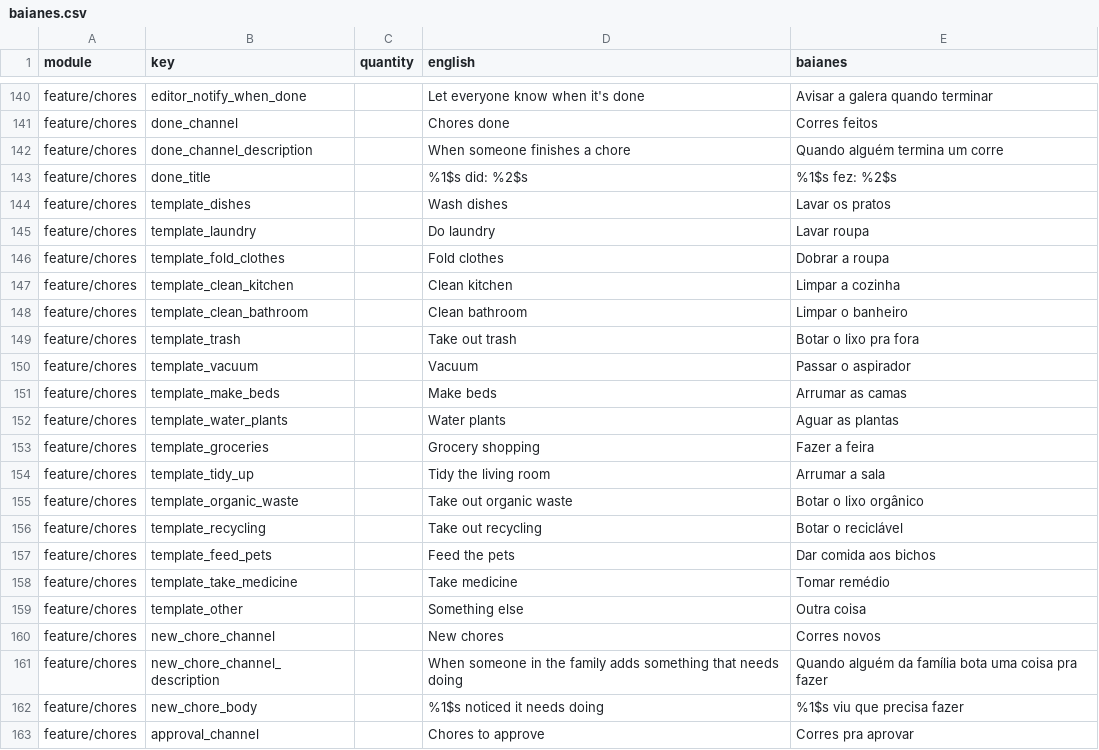
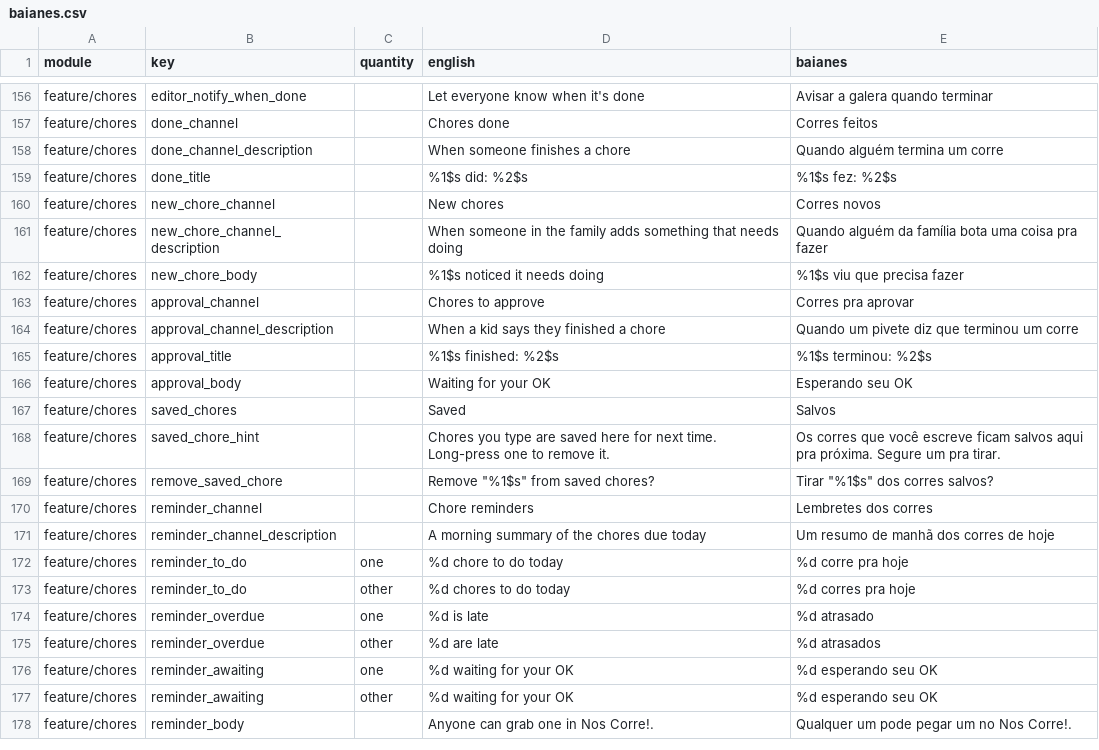
Before and after one commit to ramonvidal/ChoreMe, a CSV file: translations/baianes.csv, drawn as a sheet; only a part is shown, gaps mark what is left out; the shorter side is filled out with more unchanged rows; removed rows and columns are numbered as before the commit, all else as after; the diff covers the shown part only; the diff names each change by its address in the sheet, - before the commit and + after, or states it on an @@ line.

```diff
--- a/translations/baianes.csv
+++ b/translations/baianes.csv
-row 144: feature/chores | template_dishes |  | Wash dishes | Lavar os pratos
-row 145: feature/chores | template_laundry |  | Do laundry | Lavar roupa
-row 146: feature/chores | template_fold_clothes |  | Fold clothes | Dobrar a roupa
-row 147: feature/chores | template_clean_kitchen |  | Clean kitchen | Limpar a cozinha
-row 148: feature/chores | template_clean_bathroom |  | Clean bathroom | Limpar o banheiro
-row 149: feature/chores | template_trash |  | Take out trash | Botar o lixo pra fora
-row 150: feature/chores | template_vacuum |  | Vacuum | Passar o aspirador
-row 151: feature/chores | template_make_beds |  | Make beds | Arrumar as camas
-row 152: feature/chores | template_water_plants |  | Water plants | Aguar as plantas
-row 153: feature/chores | template_groceries |  | Grocery shopping | Fazer a feira
-row 154: feature/chores | template_tidy_up |  | Tidy the living room | Arrumar a sala
-row 155: feature/chores | template_organic_waste |  | Take out organic waste | Botar o lixo orgânico
-row 156: feature/chores | template_recycling |  | Take out recycling | Botar o reciclável
-row 157: feature/chores | template_feed_pets |  | Feed the pets | Dar comida aos bichos
-row 158: feature/chores | template_take_medicine |  | Take medicine | Tomar remédio
-row 159: feature/chores | template_other |  | Something else | Outra coisa
```
Also changed, not shown: 16 added rows elsewhere in this file, 15 other files.
